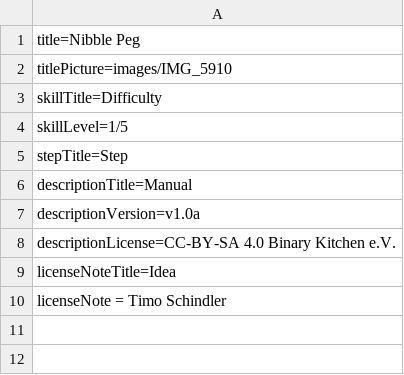
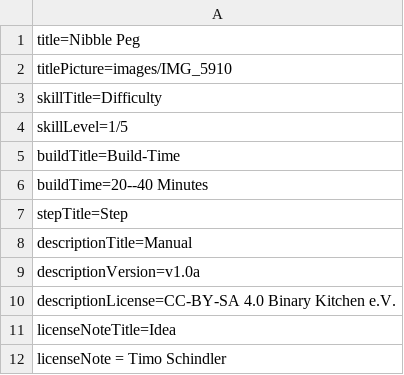
Before and after one commit to Binary-Kitchen/SolderingTutorial, a CSV file: NibblePegDIP/manual/configuration/en_config.csv, drawn as a sheet; the diff names each change by its address in the sheet, - before the commit and + after, or states it on an @@ line.

Commit message:
added 20--40 minutes duration for NibblePeg

```diff
--- a/NibblePegDIP/manual/configuration/en_config.csv
+++ b/NibblePegDIP/manual/configuration/en_config.csv
+row 5: buildTitle=Build-Time
+row 6: buildTime=20--40 Minutes
```
Also changed, not shown: NibblePegDIP/manual/configuration/de_config.csv.
